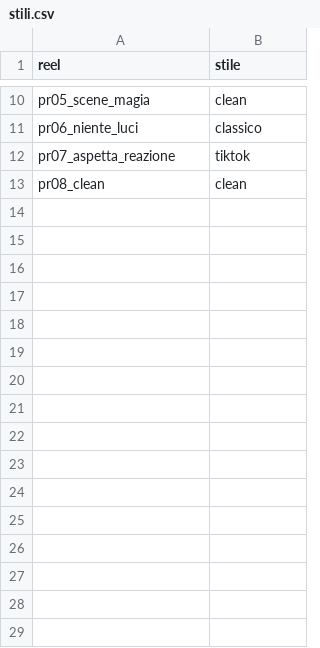
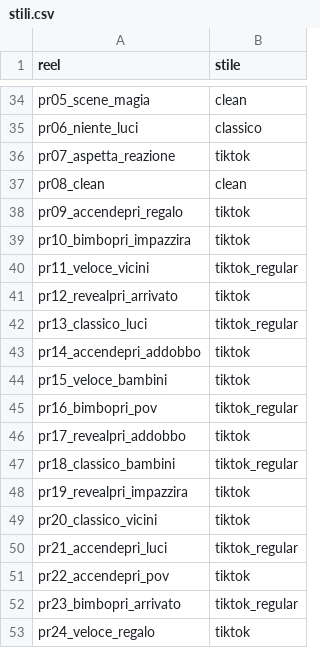
Before and after one commit to yassineben2004-droid/auto-edit-post, a CSV file: clip_montate/donidinatale/stili.csv, drawn as a sheet; only a part is shown, gaps mark what is left out; the diff covers the shown part only; the diff names each change by its address in the sheet, - before the commit and + after, or states it on an @@ line.

```diff
--- a/clip_montate/donidinatale/stili.csv
+++ b/clip_montate/donidinatale/stili.csv
+row 38: pr09_accendepri_regalo | tiktok
+row 39: pr10_bimbopri_impazzira | tiktok
+row 40: pr11_veloce_vicini | tiktok_regular
+row 41: pr12_revealpri_arrivato | tiktok
+row 42: pr13_classico_luci | tiktok_regular
+row 43: pr14_accendepri_addobbo | tiktok
+row 44: pr15_veloce_bambini | tiktok
+row 45: pr16_bimbopri_pov | tiktok_regular
+row 46: pr17_revealpri_addobbo | tiktok
+row 47: pr18_classico_bambini | tiktok_regular
+row 48: pr19_revealpri_impazzira | tiktok
+row 49: pr20_classico_vicini | tiktok
+row 50: pr21_accendepri_luci | tiktok_regular
+row 51: pr22_accendepri_pov | tiktok
+row 52: pr23_bimbopri_arrivato | tiktok_regular
+row 53: pr24_veloce_regalo | tiktok
```
Also changed, not shown: 24 added rows elsewhere in this file, 40 other files.
